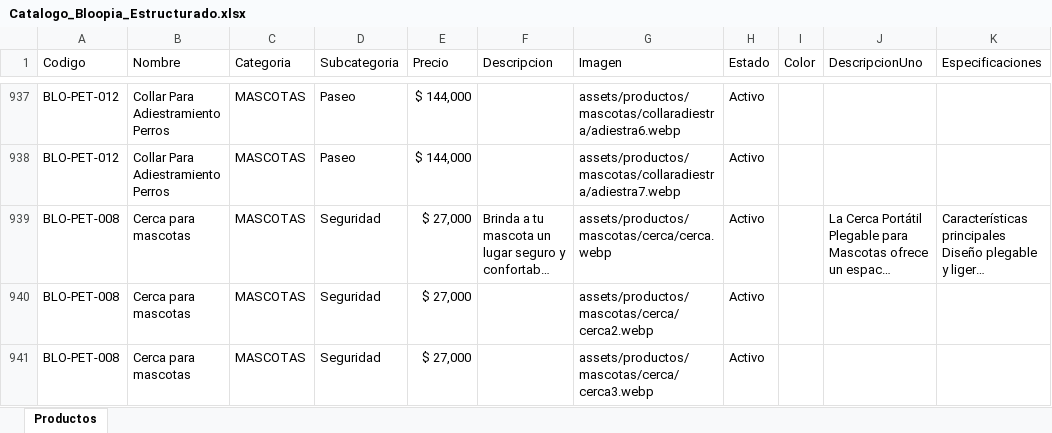
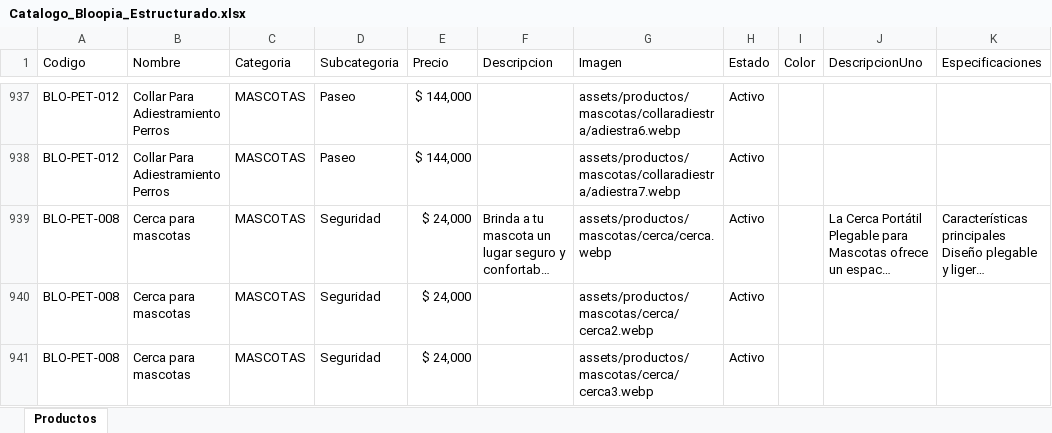
Before and after one commit to tatianacani19-cell/paginaBloopia, an Excel workbook: BD/Catalogo_Bloopia_Estructurado.xlsx, sheet Productos, drawn as a sheet; only a part is shown, gaps mark what is left out; long unchanged cells end in …; values as stored, in another font and other column widths than the file's, no borders; the diff covers the shown part only; the diff names each change by its address in the sheet, - before the commit and + after, or states it on an @@ line.

```diff
--- a/BD/Catalogo_Bloopia_Estructurado.xlsx (sheet Productos)
+++ b/BD/Catalogo_Bloopia_Estructurado.xlsx (sheet Productos)
-E939:E941 (Precio): $ 27,000
+E939:E941 (Precio): $ 24,000
```
Also changed, not shown: 54 added rows and 56 edited cells elsewhere in this sheet, 49 other files.
